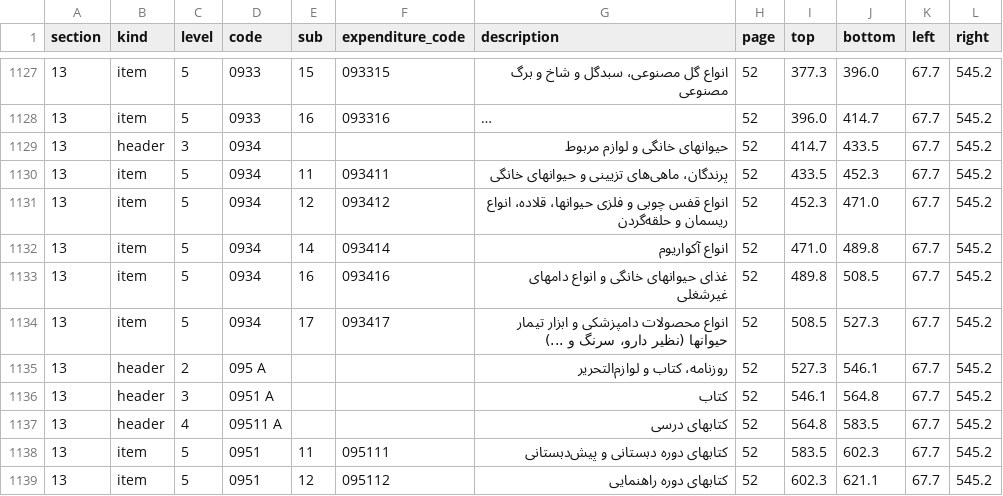
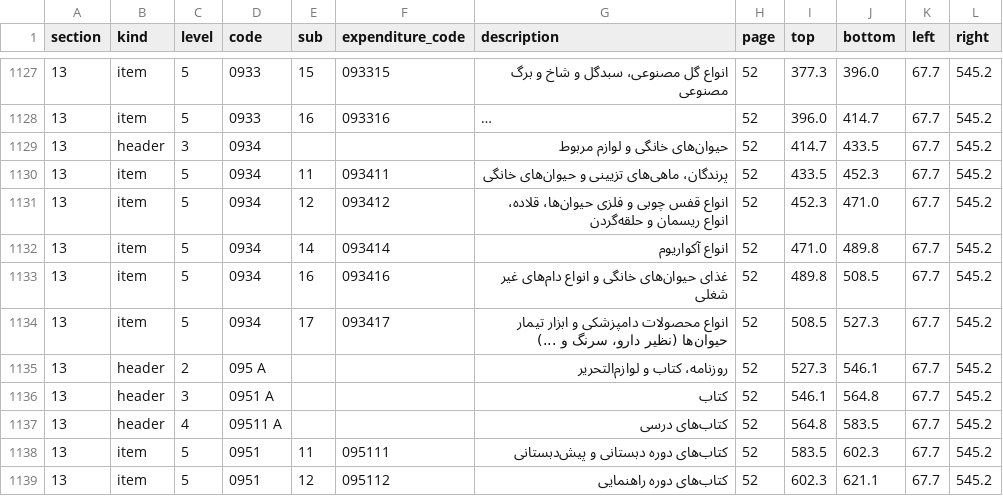
Before and after one commit to Open-Data-for-Iran/HIESIR-Codebook, a CSV file: output/2_corrected/questionnaire_1392.csv, drawn as a sheet; only a part is shown, gaps mark what is left out; long unchanged cells end in …; the diff covers the shown part only; the diff names each change by its address in the sheet, - before the commit and + after, or states it on an @@ line.

```diff
--- a/output/2_corrected/questionnaire_1392.csv
+++ b/output/2_corrected/questionnaire_1392.csv
-G1129 (description): حیوانهای خانگی و لوازم مربوط
+G1129 (description): حیوان‌های خانگی و لوازم مربوط
-G1130 (description): پرندگان، ماهی‌های تزیینی و حیوانهای خانگی
+G1130 (description): پرندگان، ماهی‌های تزیینی و حیوان‌های خانگی
-G1131 (description): …و فلزی حیوانها، قلاده، انواع…
+G1131 (description): …و فلزی حیوان‌ها، قلاده، انواع…
-G1133 (description): غذای حیوانهای خانگی و انواع دامهای غیرشغلی
+G1133 (description): غذای حیوان‌های خانگی و انواع دام‌های غیر شغلی
-G1134 (description): …ابزار تیمار حیوانها (نظیر دارو،…
+G1134 (description): …ابزار تیمار حیوان‌ها (نظیر دارو،…
-G1137 (description): کتابهای درسی
+G1137 (description): کتاب‌های درسی
-G1138 (description): کتابهای دوره دبستانی و پیش‌دبستانی
+G1138 (description): کتاب‌های دوره دبستانی و پیش‌دبستانی
-G1139 (description): کتابهای دوره راهنمایی
+G1139 (description): کتاب‌های دوره راهنمایی
```
Also changed, not shown: 121 edited cells elsewhere in this file, output/2_corrected/questionnaire_1382.csv, output/2_corrected/questionnaire_1383.csv, 45 other files.
